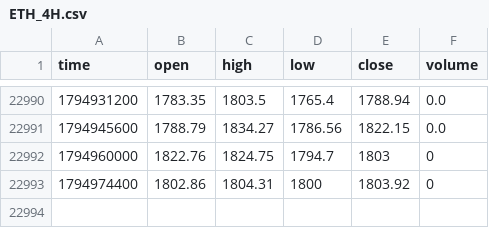
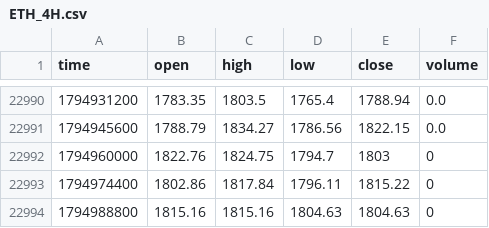
Before and after one commit to jaredbausch-ai/ctzb-data, a CSV file: data/ETH_4H.csv, drawn as a sheet; only a part is shown, gaps mark what is left out.

```diff
--- a/data/ETH_4H.csv
+++ b/data/ETH_4H.csv
@@ -22992,2 +22992,3 @@ time,open,high,low,close,volume
 1794960000,1822.76,1824.75,1794.7,1803,0
-1794974400,1802.86,1804.31,1800,1803.92,0
+1794974400,1802.86,1817.84,1796.11,1815.22,0
+1794988800,1815.16,1815.16,1804.63,1804.63,0
```
Also changed, not shown: data/BTC_2D.csv, data/BTC_5D.csv, 41 other files.
